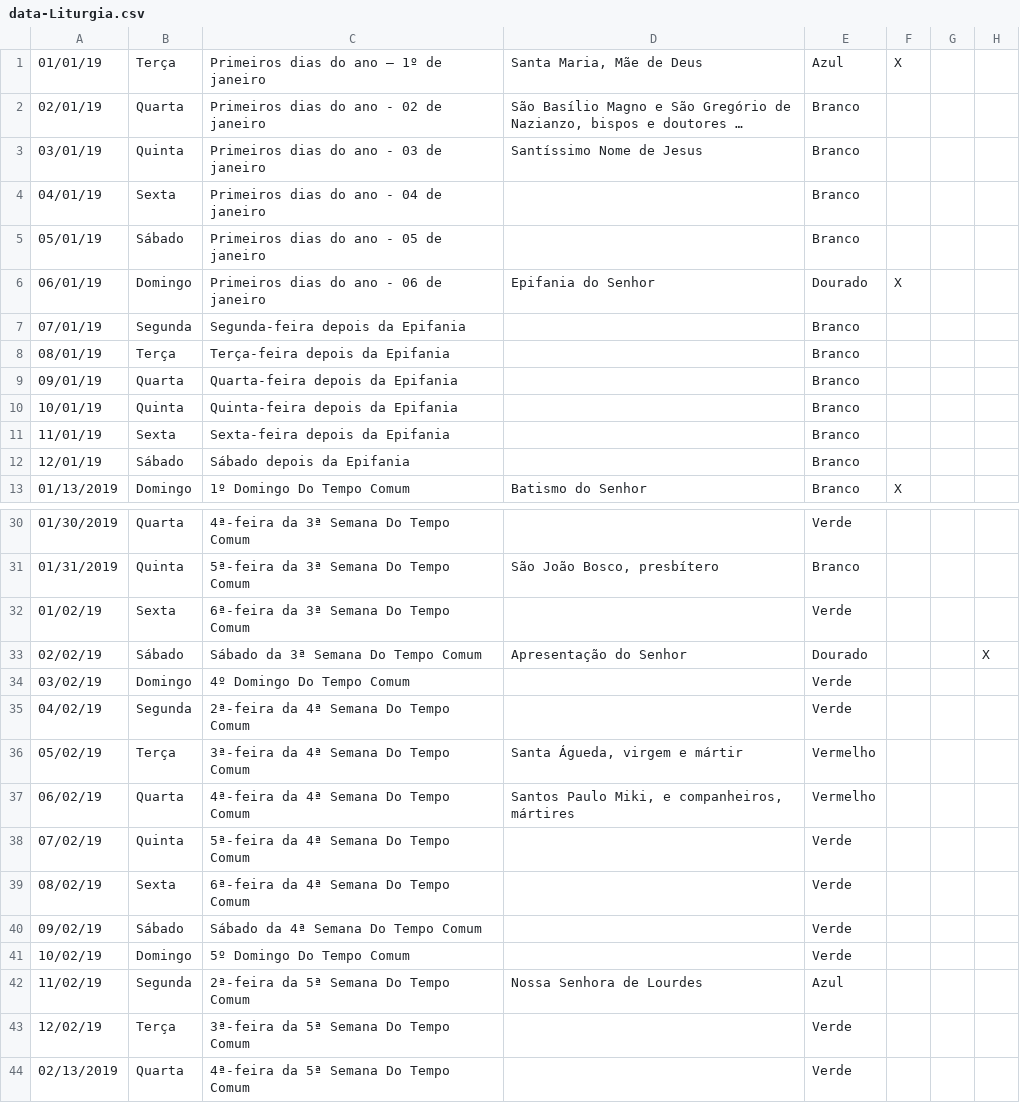
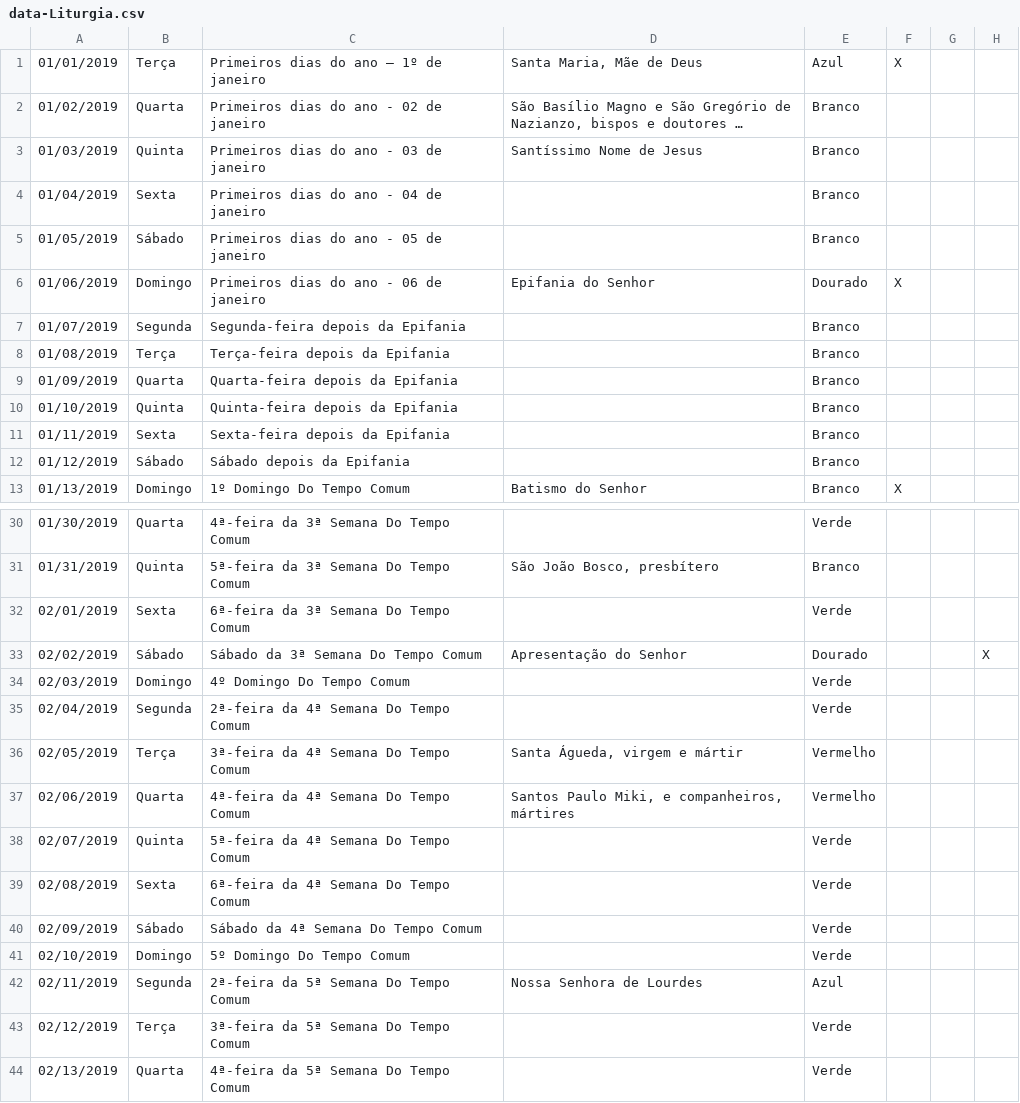
Before and after one commit to zjintz/liturgiacheznous, a CSV file: data/data-Liturgia.csv, drawn as a sheet; only a part is shown, gaps mark what is left out; long unchanged cells end in …; the diff covers the shown part only; the diff names each change by its address in the sheet, - before the commit and + after, or states it on an @@ line.

```diff
--- a/data/data-Liturgia.csv
+++ b/data/data-Liturgia.csv
-A1: 01/01/19
+A1: 01/01/2019
-A2: 02/01/19
+A2: 01/02/2019
-A3: 03/01/19
+A3: 01/03/2019
-A4: 04/01/19
+A4: 01/04/2019
-A5: 05/01/19
+A5: 01/05/2019
-A6: 06/01/19
+A6: 01/06/2019
-A7: 07/01/19
+A7: 01/07/2019
-A8: 08/01/19
+A8: 01/08/2019
-A9: 09/01/19
+A9: 01/09/2019
-A10: 10/01/19
+A10: 01/10/2019
-A11: 11/01/19
+A11: 01/11/2019
-A12: 12/01/19
+A12: 01/12/2019
-A32: 01/02/19
+A32: 02/01/2019
-A33: 02/02/19
+A33: 02/02/2019
-A34: 03/02/19
+A34: 02/03/2019
-A35: 04/02/19
+A35: 02/04/2019
-A36: 05/02/19
+A36: 02/05/2019
-A37: 06/02/19
+A37: 02/06/2019
-A38: 07/02/19
+A38: 02/07/2019
-A39: 08/02/19
+A39: 02/08/2019
-A40: 09/02/19
+A40: 02/09/2019
-A41: 10/02/19
+A41: 02/10/2019
-A42: 11/02/19
+A42: 02/11/2019
-A43: 12/02/19
+A43: 02/12/2019
```
Also changed, not shown: 122 edited cells elsewhere in this file, 8 other files.
